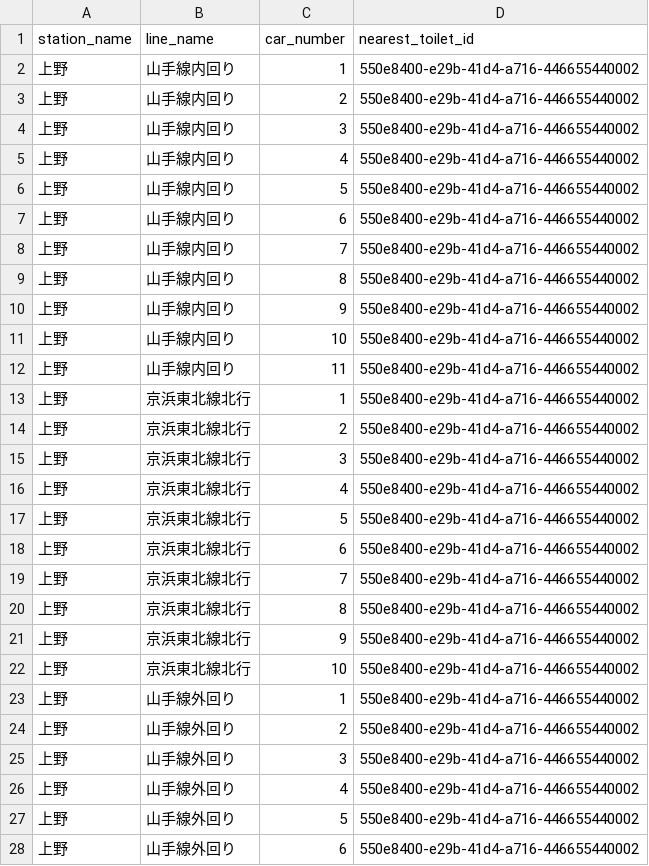
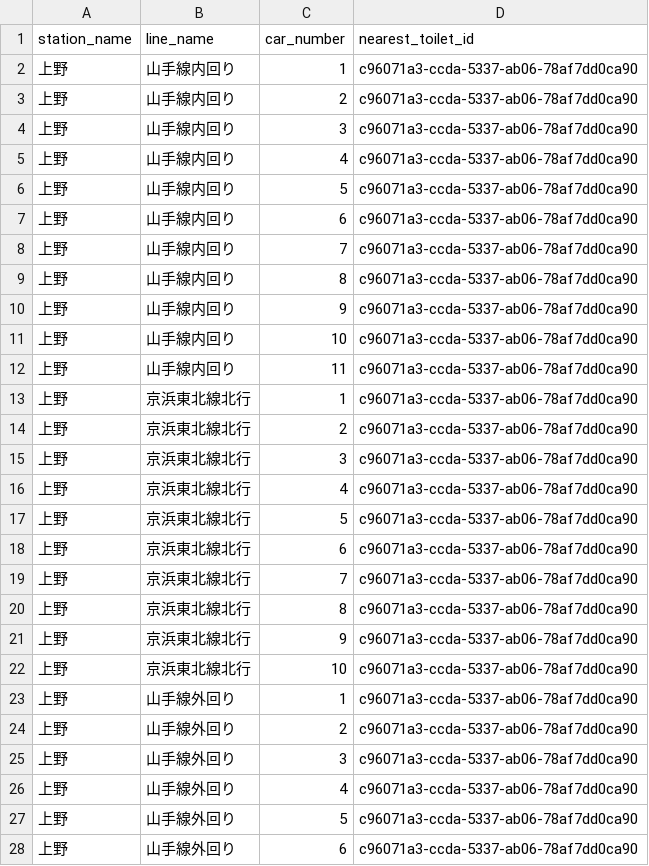
Before and after one commit to KawaharaRiichiro/toilet-app, a CSV file: toilet_finder_api/station_doors.csv, drawn as a sheet; only a part is shown; the diff covers the shown part only.

```diff
--- a/toilet_finder_api/station_doors.csv
+++ b/toilet_finder_api/station_doors.csv
@@ -1,28 +1,28 @@
 station_name,line_name,car_number,nearest_toilet_id
-上野,山手線内回り,1,550e8400-e29b-41d4-a716-446655440002
-上野,山手線内回り,2,550e8400-e29b-41d4-a716-446655440002
-上野,山手線内回り,3,550e8400-e29b-41d4-a716-446655440002
-上野,山手線内回り,4,550e8400-e29b-41d4-a716-446655440002
-上野,山手線内回り,5,550e8400-e29b-41d4-a716-446655440002
-上野,山手線内回り,6,550e8400-e29b-41d4-a716-446655440002
-上野,山手線内回り,7,550e8400-e29b-41d4-a716-446655440002
-上野,山手線内回り,8,550e8400-e29b-41d4-a716-446655440002
-上野,山手線内回り,9,550e8400-e29b-41d4-a716-446655440002
-上野,山手線内回り,10,550e8400-e29b-41d4-a716-446655440002
-上野,山手線内回り,11,550e8400-e29b-41d4-a716-446655440002
-上野,京浜東北線北行,1,550e8400-e29b-41d4-a716-446655440002
-上野,京浜東北線北行,2,550e8400-e29b-41d4-a716-446655440002
-上野,京浜東北線北行,3,550e8400-e29b-41d4-a716-446655440002
-上野,京浜東北線北行,4,550e8400-e29b-41d4-a716-446655440002
-上野,京浜東北線北行,5,550e8400-e29b-41d4-a716-446655440002
-上野,京浜東北線北行,6,550e8400-e29b-41d4-a716-446655440002
-上野,京浜東北線北行,7,550e8400-e29b-41d4-a716-446655440002
-上野,京浜東北線北行,8,550e8400-e29b-41d4-a716-446655440002
-上野,京浜東北線北行,9,550e8400-e29b-41d4-a716-446655440002
-上野,京浜東北線北行,10,550e8400-e29b-41d4-a716-446655440002
-上野,山手線外回り,1,550e8400-e29b-41d4-a716-446655440002
-上野,山手線外回り,2,550e8400-e29b-41d4-a716-446655440002
-上野,山手線外回り,3,550e8400-e29b-41d4-a716-446655440002
-上野,山手線外回り,4,550e8400-e29b-41d4-a716-446655440002
-上野,山手線外回り,5,550e8400-e29b-41d4-a716-446655440002
-上野,山手線外回り,6,550e8400-e29b-41d4-a716-446655440002
+上野,山手線内回り,1,c96071a3-ccda-5337-ab06-78af7dd0ca90
+上野,山手線内回り,2,c96071a3-ccda-5337-ab06-78af7dd0ca90
+上野,山手線内回り,3,c96071a3-ccda-5337-ab06-78af7dd0ca90
+上野,山手線内回り,4,c96071a3-ccda-5337-ab06-78af7dd0ca90
+上野,山手線内回り,5,c96071a3-ccda-5337-ab06-78af7dd0ca90
+上野,山手線内回り,6,c96071a3-ccda-5337-ab06-78af7dd0ca90
+上野,山手線内回り,7,c96071a3-ccda-5337-ab06-78af7dd0ca90
+上野,山手線内回り,8,c96071a3-ccda-5337-ab06-78af7dd0ca90
+上野,山手線内回り,9,c96071a3-ccda-5337-ab06-78af7dd0ca90
+上野,山手線内回り,10,c96071a3-ccda-5337-ab06-78af7dd0ca90
+上野,山手線内回り,11,c96071a3-ccda-5337-ab06-78af7dd0ca90
+上野,京浜東北線北行,1,c96071a3-ccda-5337-ab06-78af7dd0ca90
+上野,京浜東北線北行,2,c96071a3-ccda-5337-ab06-78af7dd0ca90
+上野,京浜東北線北行,3,c96071a3-ccda-5337-ab06-78af7dd0ca90
+上野,京浜東北線北行,4,c96071a3-ccda-5337-ab06-78af7dd0ca90
+上野,京浜東北線北行,5,c96071a3-ccda-5337-ab06-78af7dd0ca90
+上野,京浜東北線北行,6,c96071a3-ccda-5337-ab06-78af7dd0ca90
+上野,京浜東北線北行,7,c96071a3-ccda-5337-ab06-78af7dd0ca90
+上野,京浜東北線北行,8,c96071a3-ccda-5337-ab06-78af7dd0ca90
+上野,京浜東北線北行,9,c96071a3-ccda-5337-ab06-78af7dd0ca90
+上野,京浜東北線北行,10,c96071a3-ccda-5337-ab06-78af7dd0ca90
+上野,山手線外回り,1,c96071a3-ccda-5337-ab06-78af7dd0ca90
+上野,山手線外回り,2,c96071a3-ccda-5337-ab06-78af7dd0ca90
+上野,山手線外回り,3,c96071a3-ccda-5337-ab06-78af7dd0ca90
+上野,山手線外回り,4,c96071a3-ccda-5337-ab06-78af7dd0ca90
+上野,山手線外回り,5,c96071a3-ccda-5337-ab06-78af7dd0ca90
+上野,山手線外回り,6,c96071a3-ccda-5337-ab06-78af7dd0ca90
```
Also changed, not shown: 5 edited cells elsewhere in this file, 9 other files.
